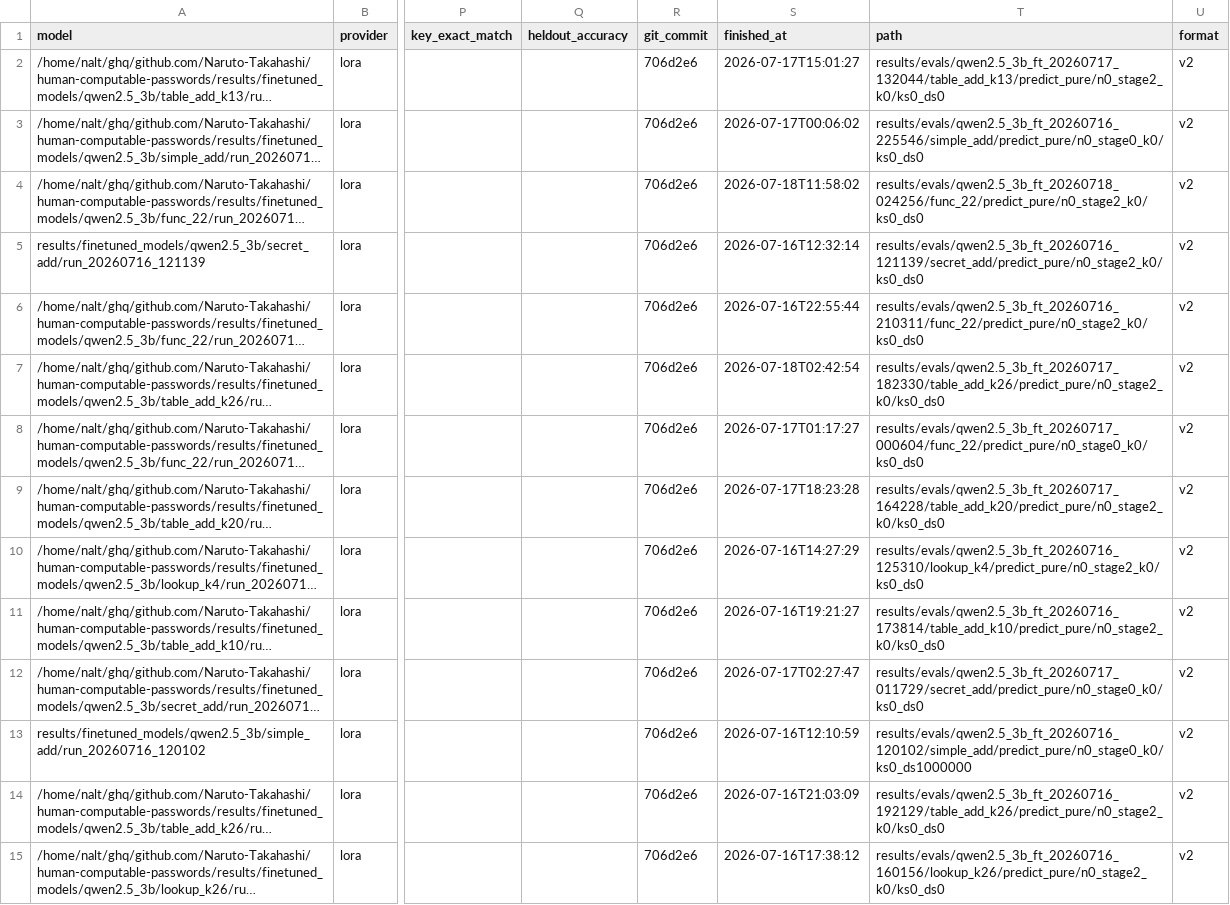
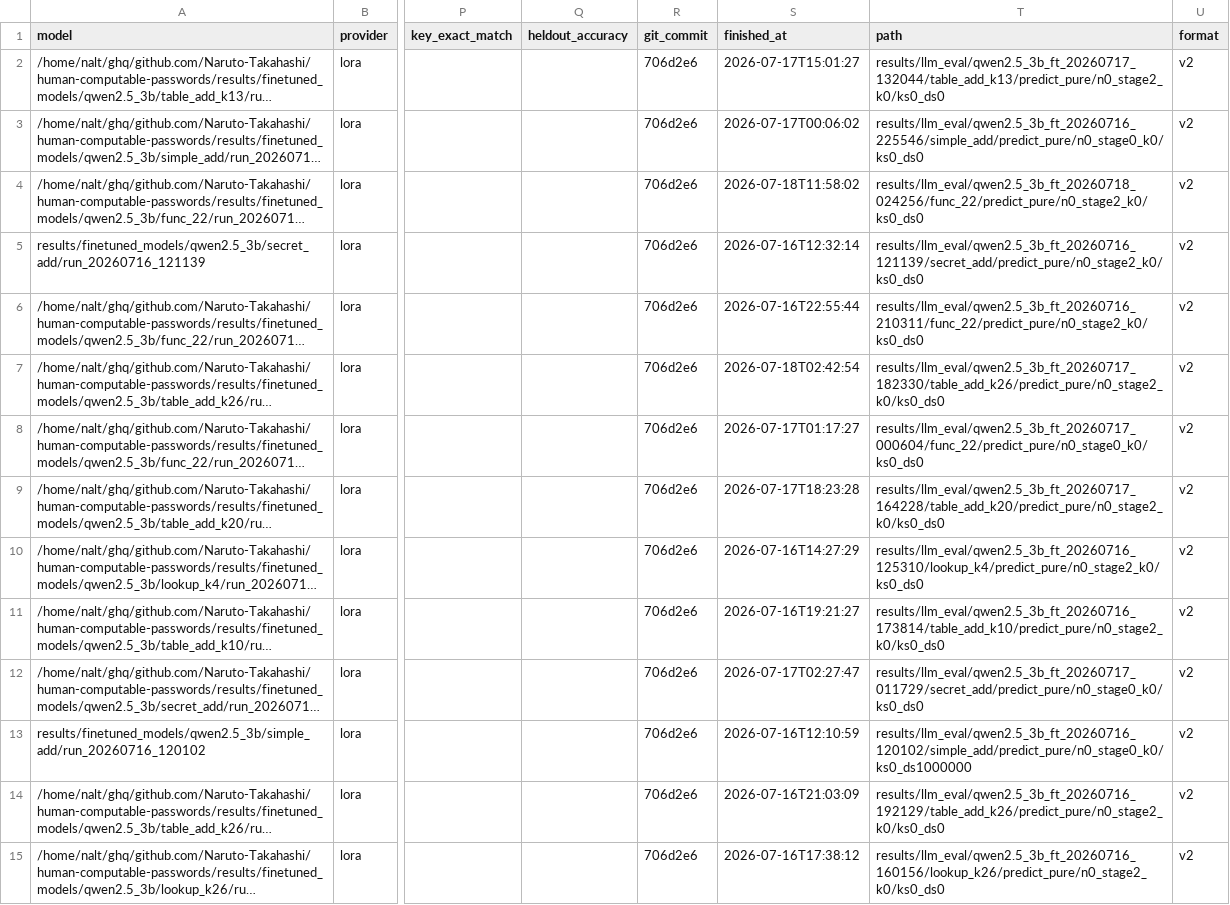
Before and after one commit to Naruto-Takahashi/human-computable-passwords, a CSV file: results/summary_llm.csv, drawn as a sheet; only a part is shown, gaps mark what is left out; long unchanged cells end in …; the diff covers the shown part only; the diff names each change by its address in the sheet, - before the commit and + after, or states it on an @@ line.

```diff
--- a/results/summary_llm.csv
+++ b/results/summary_llm.csv
-T2 (path): results/evals/qwen2.5_3b_ft_20260717_132044/table_add_k13/predict_pure/n0_stage2_k0/ks0_ds0
+T2 (path): results/llm_eval/qwen2.5_3b_ft_20260717_132044/table_add_k13/predict_pure/n0_stage2_k0/ks0_ds0
-T3 (path): results/evals/qwen2.5_3b_ft_20260716_225546/simple_add/predict_pure/n0_stage0_k0/ks0_ds0
+T3 (path): results/llm_eval/qwen2.5_3b_ft_20260716_225546/simple_add/predict_pure/n0_stage0_k0/ks0_ds0
-T4 (path): results/evals/qwen2.5_3b_ft_20260718_024256/func_22/predict_pure/n0_stage2_k0/ks0_ds0
+T4 (path): results/llm_eval/qwen2.5_3b_ft_20260718_024256/func_22/predict_pure/n0_stage2_k0/ks0_ds0
-T5 (path): results/evals/qwen2.5_3b_ft_20260716_121139/secret_add/predict_pure/n0_stage2_k0/ks0_ds0
+T5 (path): results/llm_eval/qwen2.5_3b_ft_20260716_121139/secret_add/predict_pure/n0_stage2_k0/ks0_ds0
-T6 (path): results/evals/qwen2.5_3b_ft_20260716_210311/func_22/predict_pure/n0_stage2_k0/ks0_ds0
+T6 (path): results/llm_eval/qwen2.5_3b_ft_20260716_210311/func_22/predict_pure/n0_stage2_k0/ks0_ds0
-T7 (path): results/evals/qwen2.5_3b_ft_20260717_182330/table_add_k26/predict_pure/n0_stage2_k0/ks0_ds0
+T7 (path): results/llm_eval/qwen2.5_3b_ft_20260717_182330/table_add_k26/predict_pure/n0_stage2_k0/ks0_ds0
-T8 (path): results/evals/qwen2.5_3b_ft_20260717_000604/func_22/predict_pure/n0_stage0_k0/ks0_ds0
+T8 (path): results/llm_eval/qwen2.5_3b_ft_20260717_000604/func_22/predict_pure/n0_stage0_k0/ks0_ds0
-T9 (path): results/evals/qwen2.5_3b_ft_20260717_164228/table_add_k20/predict_pure/n0_stage2_k0/ks0_ds0
+T9 (path): results/llm_eval/qwen2.5_3b_ft_20260717_164228/table_add_k20/predict_pure/n0_stage2_k0/ks0_ds0
-T10 (path): results/evals/qwen2.5_3b_ft_20260716_125310/lookup_k4/predict_pure/n0_stage2_k0/ks0_ds0
+T10 (path): results/llm_eval/qwen2.5_3b_ft_20260716_125310/lookup_k4/predict_pure/n0_stage2_k0/ks0_ds0
-T11 (path): results/evals/qwen2.5_3b_ft_20260716_173814/table_add_k10/predict_pure/n0_stage2_k0/ks0_ds0
+T11 (path): results/llm_eval/qwen2.5_3b_ft_20260716_173814/table_add_k10/predict_pure/n0_stage2_k0/ks0_ds0
-T12 (path): results/evals/qwen2.5_3b_ft_20260717_011729/secret_add/predict_pure/n0_stage0_k0/ks0_ds0
+T12 (path): results/llm_eval/qwen2.5_3b_ft_20260717_011729/secret_add/predict_pure/n0_stage0_k0/ks0_ds0
-T13 (path): results/evals/qwen2.5_3b_ft_20260716_120102/simple_add/predict_pure/n0_stage0_k0/ks0_ds1000000
+T13 (path): results/llm_eval/qwen2.5_3b_ft_20260716_120102/simple_add/predict_pure/n0_stage0_k0/ks0_ds1000000
-T14 (path): results/evals/qwen2.5_3b_ft_20260716_192129/table_add_k26/predict_pure/n0_stage2_k0/ks0_ds0
+T14 (path): results/llm_eval/qwen2.5_3b_ft_20260716_192129/table_add_k26/predict_pure/n0_stage2_k0/ks0_ds0
-T15 (path): results/evals/qwen2.5_3b_ft_20260716_160156/lookup_k26/predict_pure/n0_stage2_k0/ks0_ds0
+T15 (path): results/llm_eval/qwen2.5_3b_ft_20260716_160156/lookup_k26/predict_pure/n0_stage2_k0/ks0_ds0
```
Also changed, not shown: 23 edited cells elsewhere in this file, 41 other files.
